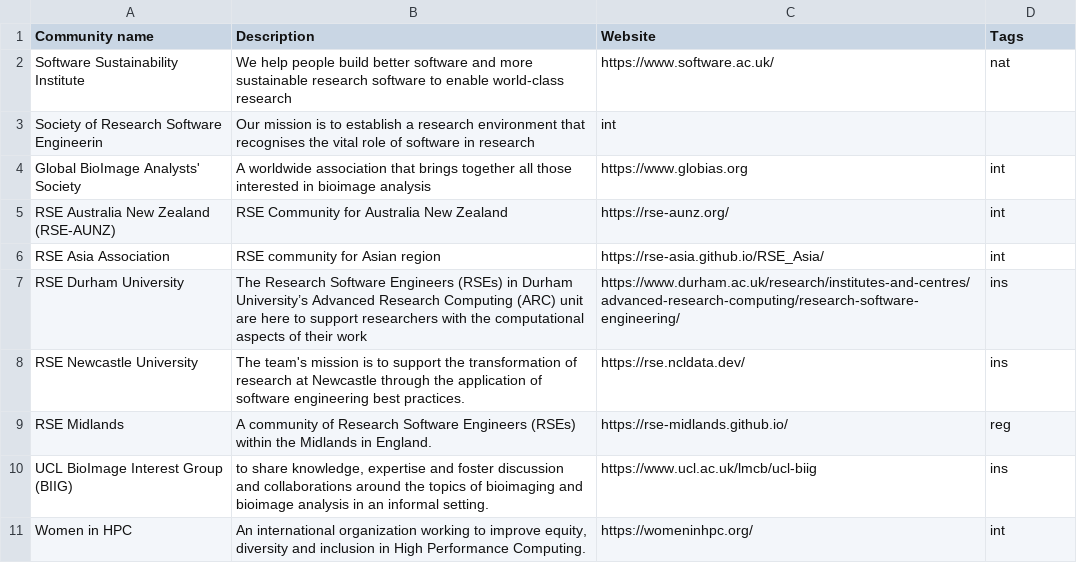
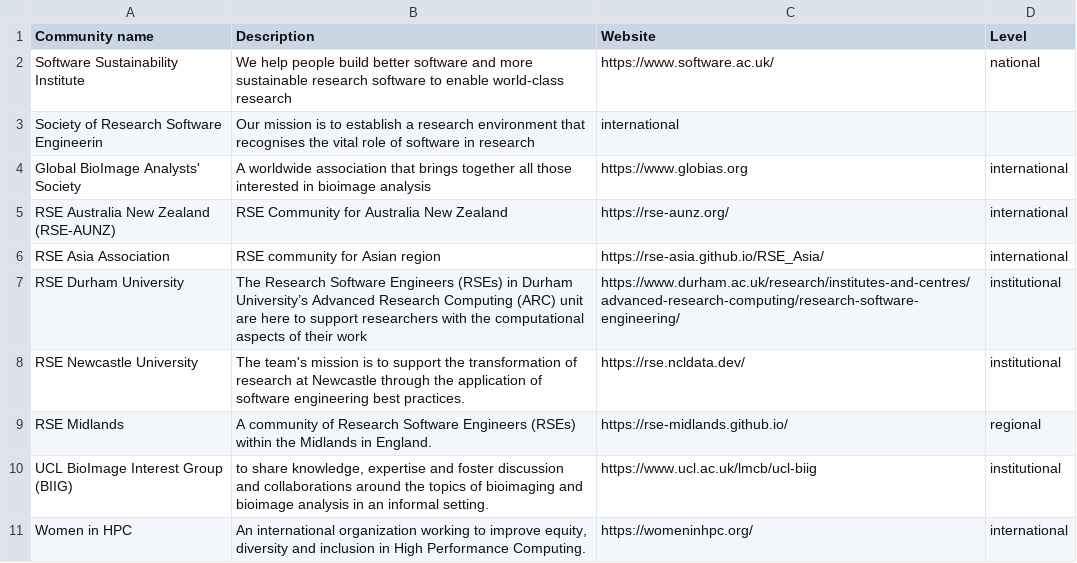
Before and after one commit to communers/communers.github.io, a CSV file: communities.csv, drawn as a sheet.

Commit message:
tweak communities.csv

```diff
--- a/communities.csv
+++ b/communities.csv
@@ -1,11 +1,11 @@
-Community name, Description, Website, Tags
-Software Sustainability Institute, We help people build better software and more sustainable research software to enable world-class research, https://www.software.ac.uk/, nat
-Society of Research Software Engineerin, Our mission is to establish a research environment that recognises the vital role of software in research, int
-Global BioImage Analysts' Society, A worldwide association that brings together all those interested in bioimage analysis, https://www.globias.org, int
-RSE Australia New Zealand (RSE-AUNZ), RSE Community for Australia New Zealand, https://rse-aunz.org/, int
-RSE Asia Association, RSE community for Asian region, https://rse-asia.github.io/RSE_Asia/, int
-RSE Durham University, The Research Software Engineers (RSEs) in Durham University’s Advanced Research Computing (ARC) unit are here to support researchers with the computational aspects of their work, https://www.durham.ac.uk/research/institutes-and-centres/advanced-research-computing/research-software-engineering/, ins
-RSE Newcastle University, The team's mission is to support the transformation of research at Newcastle through the application of software engineering best practices., https://rse.ncldata.dev/, ins
-RSE Midlands, A community of Research Software Engineers (RSEs) within the Midlands in England., https://rse-midlands.github.io/, reg
-UCL BioImage Interest Group (BIIG), "to share knowledge, expertise and foster discussion and collaborations around the topics of bioimaging and bioimage analysis in an informal setting.", https://www.ucl.ac.uk/lmcb/ucl-biig, ins
-Women in HPC, "An international organization working to improve equity, diversity and inclusion in High Performance Computing.", https://womeninhpc.org/, int
+Community name, Description, Website, Level
+Software Sustainability Institute, We help people build better software and more sustainable research software to enable world-class research, https://www.software.ac.uk/, national
+Society of Research Software Engineerin, Our mission is to establish a research environment that recognises the vital role of software in research, international
+Global BioImage Analysts' Society, A worldwide association that brings together all those interested in bioimage analysis, https://www.globias.org, international
+RSE Australia New Zealand (RSE-AUNZ), RSE Community for Australia New Zealand, https://rse-aunz.org/, international
+RSE Asia Association, RSE community for Asian region, https://rse-asia.github.io/RSE_Asia/, international
+RSE Durham University, The Research Software Engineers (RSEs) in Durham University’s Advanced Research Computing (ARC) unit are here to support researchers with the computational aspects of their work, https://www.durham.ac.uk/research/institutes-and-centres/advanced-research-computing/research-software-engineering/, institutional
+RSE Newcastle University, The team's mission is to support the transformation of research at Newcastle through the application of software engineering best practices., https://rse.ncldata.dev/, institutional
+RSE Midlands, A community of Research Software Engineers (RSEs) within the Midlands in England., https://rse-midlands.github.io/, regional
+UCL BioImage Interest Group (BIIG), "to share knowledge, expertise and foster discussion and collaborations around the topics of bioimaging and bioimage analysis in an informal setting.", https://www.ucl.ac.uk/lmcb/ucl-biig, institutional
+Women in HPC, "An international organization working to improve equity, diversity and inclusion in High Performance Computing.", https://womeninhpc.org/, international
```
